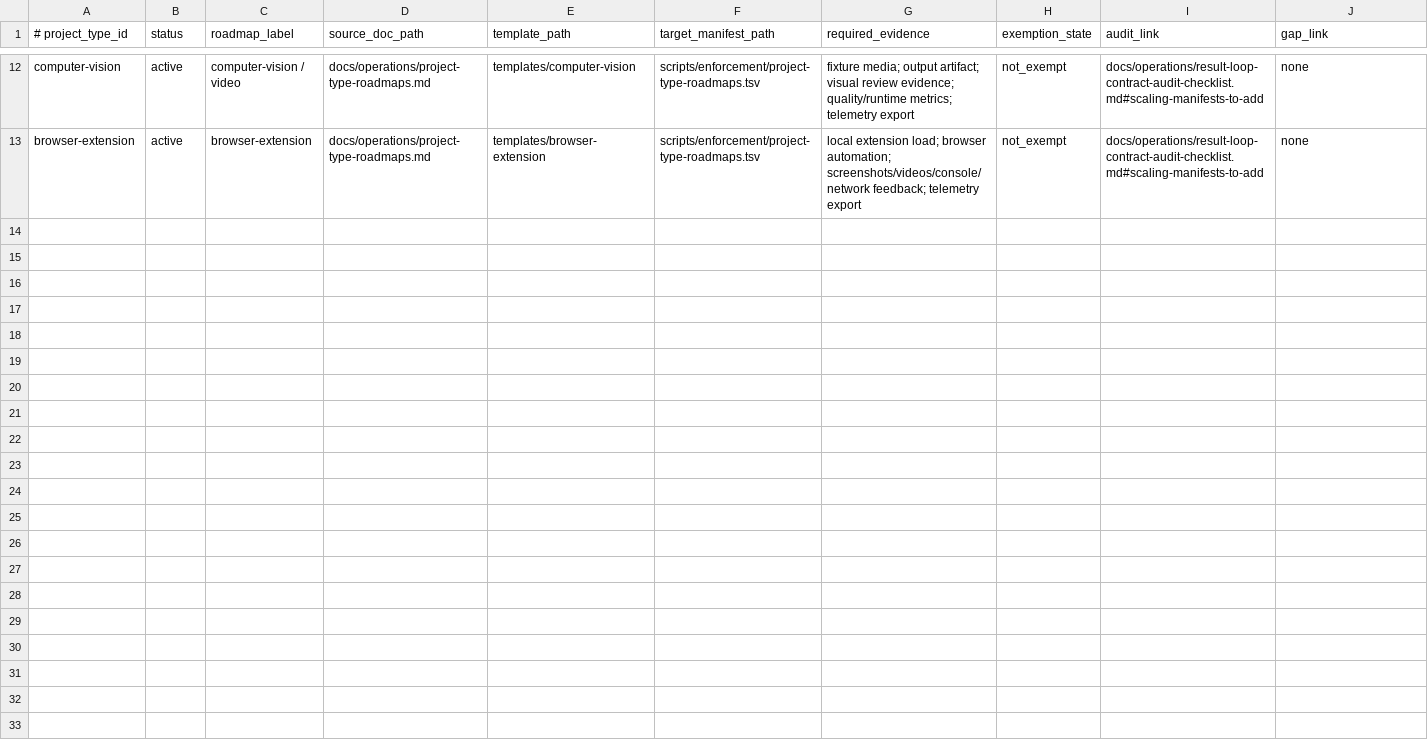
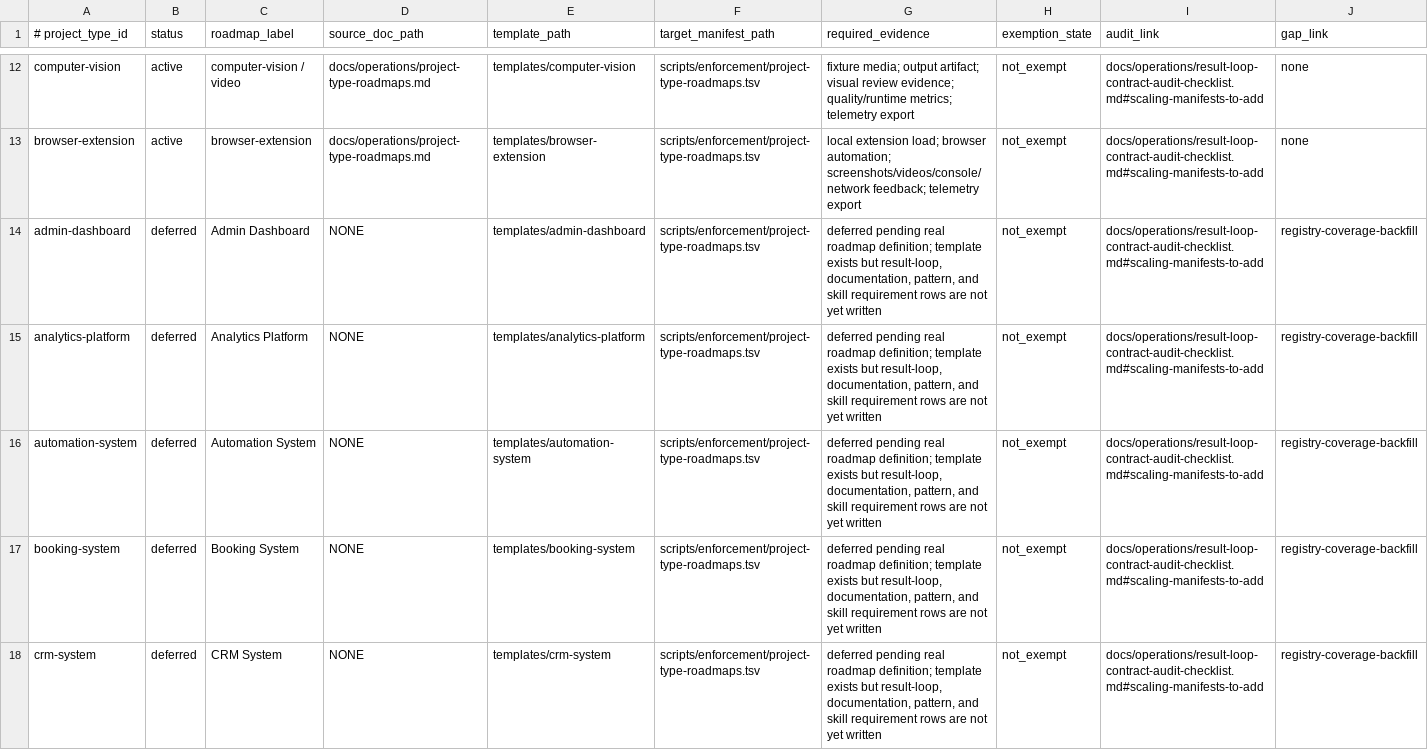
Before and after one commit to yotamfried-ux/Engineering-OS, a TSV file: scripts/enforcement/project-type-roadmaps.tsv, drawn as a sheet; only a part is shown, gaps mark what is left out; the diff covers the shown part only; the diff names each change by its address in the sheet, - before the commit and + after, or states it on an @@ line.

Commit message:
Registry coverage backfill: correct false gap claim, close the real one
Independently re-verified every registry/manifest pair before building
on PR #224's registry-coverage-backfill gap text: connector, template,
and skill coverage checks (--check-coverage) already pass in full — the
PR #224 comparison of 49 external-systems/ directories against ~17
connector-requirements.tsv rows was invalid (those directories are
reference docs, not the connector inventory the checker validates
against). The one real, verified gap: 10 kind=project templates had no
project-type-roadmap entry, so the Scaling Gate never covered them.

Also fixes an unrelated pre-existing false positive in
check-semantic-cleanup.sh that flagged `from __future__ import
annotations` as an unused import, blocking any edit to files using
that standard idiom.

✅ עובד: added 10 status=deferred rows to project-type-roadmaps.tsv for the uncovered templates (admin-dashboard, analytics-platform, automation-system, booking-system, crm-system, etl-elt-system, marketplace, microservice, multi-agent-system, saas-platform); added a check-scaling-extension.py rule requiring every kind=project template to have a roadmap entry, with a new fixture test; corrected known-gaps.tsv/operational-readiness-audit.md to describe the real gap; fixed the semantic-cleanup false positive.
❌ לא עובד: the 10 deferred project types still lack real roadmap research (required_evidence, result-loop/documentation/pattern/skill rows) — status=deferred is honest, not a fabricated close; that work stays open.
🔄 השתנה: scripts/enforcement/project-type-roadmaps.tsv (+10 rows); scripts/enforcement/check-scaling-extension.py (new coverage rule); scripts/enforcement/tests/test-scaling-extension.sh (+1 fixture); scripts/enforcement/check-semantic-cleanup.sh (future-import fix); docs/operations/known-gaps.tsv and operational-readiness-audit.md (corrected registry-coverage-backfill text).
🧪 בדיקות: python3 scripts/enforcement/check-scaling-extension.py; bash scripts/enforcement/tests/test-scaling-extension.sh (6/6 fixtures); check-known-gaps.sh; check-readiness-audit.sh; full scripts/enforcement/tests/test-*.sh suite (79/79) — all pass.

```diff
--- a/scripts/enforcement/project-type-roadmaps.tsv
+++ b/scripts/enforcement/project-type-roadmaps.tsv
+row 14: admin-dashboard | deferred | Admin Dashboard | NONE | templates/admin-dashboard | scripts/enforcement/project-type-roadmaps.tsv | deferred pending real roadmap definition; template exists but result-loop, documentation, pattern, and skill requirement rows are not yet written | not_exempt | docs/operations/result-loop-contract-audit-checklist.md#scaling-manifests-to-add | registry-coverage-backfill
+row 15: analytics-platform | deferred | Analytics Platform | NONE | templates/analytics-platform | scripts/enforcement/project-type-roadmaps.tsv | deferred pending real roadmap definition; template exists but result-loop, documentation, pattern, and skill requirement rows are not yet written | not_exempt | docs/operations/result-loop-contract-audit-checklist.md#scaling-manifests-to-add | registry-coverage-backfill
+row 16: automation-system | deferred | Automation System | NONE | templates/automation-system | scripts/enforcement/project-type-roadmaps.tsv | deferred pending real roadmap definition; template exists but result-loop, documentation, pattern, and skill requirement rows are not yet written | not_exempt | docs/operations/result-loop-contract-audit-checklist.md#scaling-manifests-to-add | registry-coverage-backfill
+row 17: booking-system | deferred | Booking System | NONE | templates/booking-system | scripts/enforcement/project-type-roadmaps.tsv | deferred pending real roadmap definition; template exists but result-loop, documentation, pattern, and skill requirement rows are not yet written | not_exempt | docs/operations/result-loop-contract-audit-checklist.md#scaling-manifests-to-add | registry-coverage-backfill
+row 18: crm-system | deferred | CRM System | NONE | templates/crm-system | scripts/enforcement/project-type-roadmaps.tsv | deferred pending real roadmap definition; template exists but result-loop, documentation, pattern, and skill requirement rows are not yet written | not_exempt | docs/operations/result-loop-contract-audit-checklist.md#scaling-manifests-to-add | registry-coverage-backfill
```
Also changed, not shown: 5 added rows elsewhere in this file, docs/operations/known-gaps.tsv, 4 other files.
